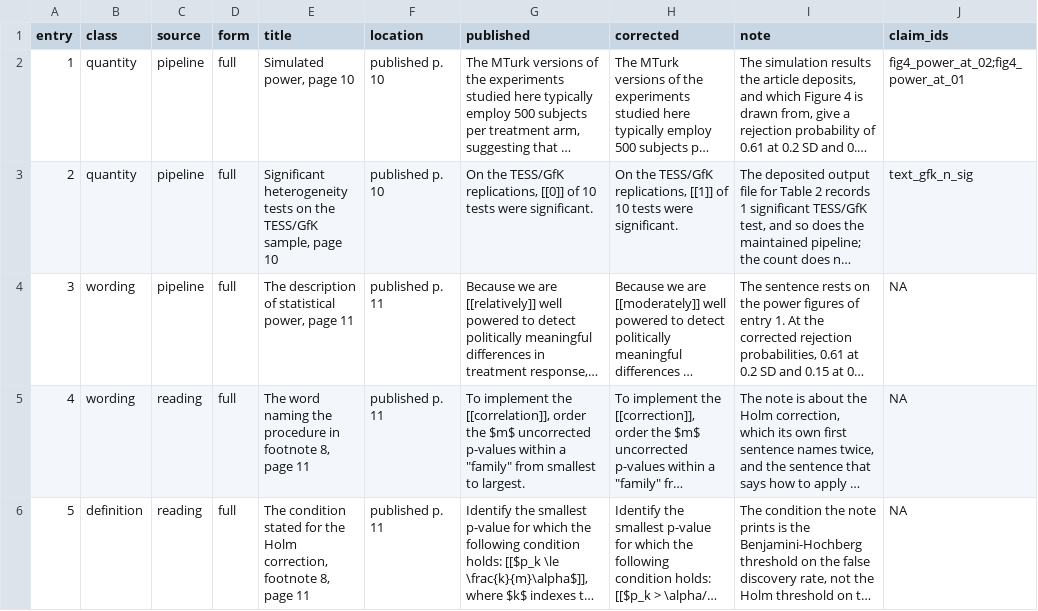
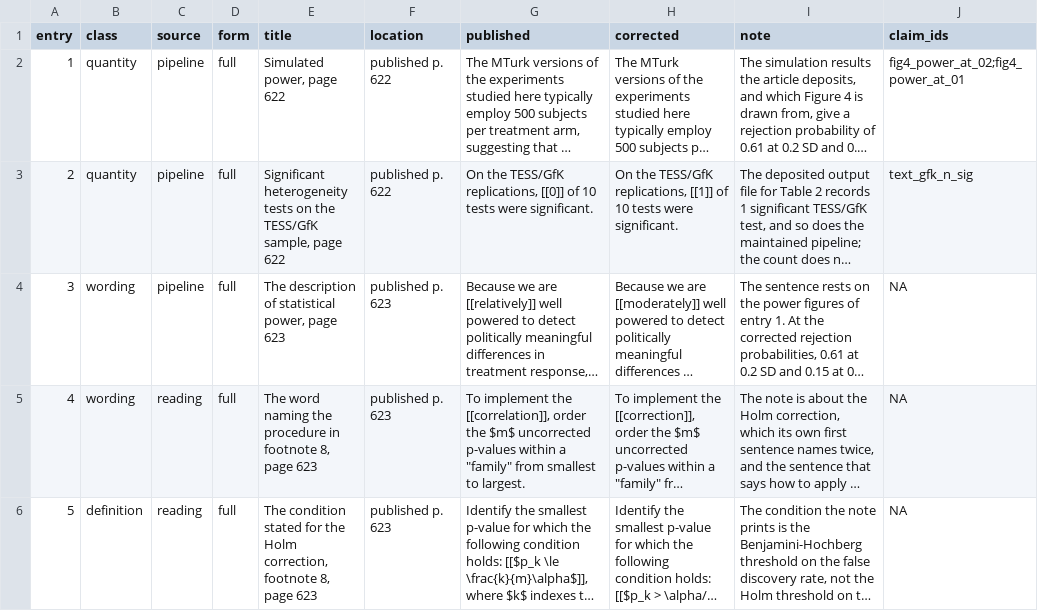
Before and after one commit to active-maintenance-aec/coppock_2019a, a CSV file: errata_entries.csv, drawn as a sheet; only a part is shown; long unchanged cells end in …; the diff names each change by its address in the sheet, - before the commit and + after, or states it on an @@ line.

```diff
--- a/errata_entries.csv
+++ b/errata_entries.csv
-E2 (title): Simulated power, page 10
+E2 (title): Simulated power, page 622
-F2:F3 (location): published p. 10
+F2:F3 (location): published p. 622
-E3 (title): …sample, page 10
+E3 (title): …sample, page 622
-E4 (title): …power, page 11
+E4 (title): …power, page 623
-F4:F6 (location): published p. 11
+F4:F6 (location): published p. 623
-E5 (title): …8, page 11
+E5 (title): …8, page 623
-E6 (title): …8, page 11
+E6 (title): …8, page 623
```
Also changed, not shown: 2 other files.
